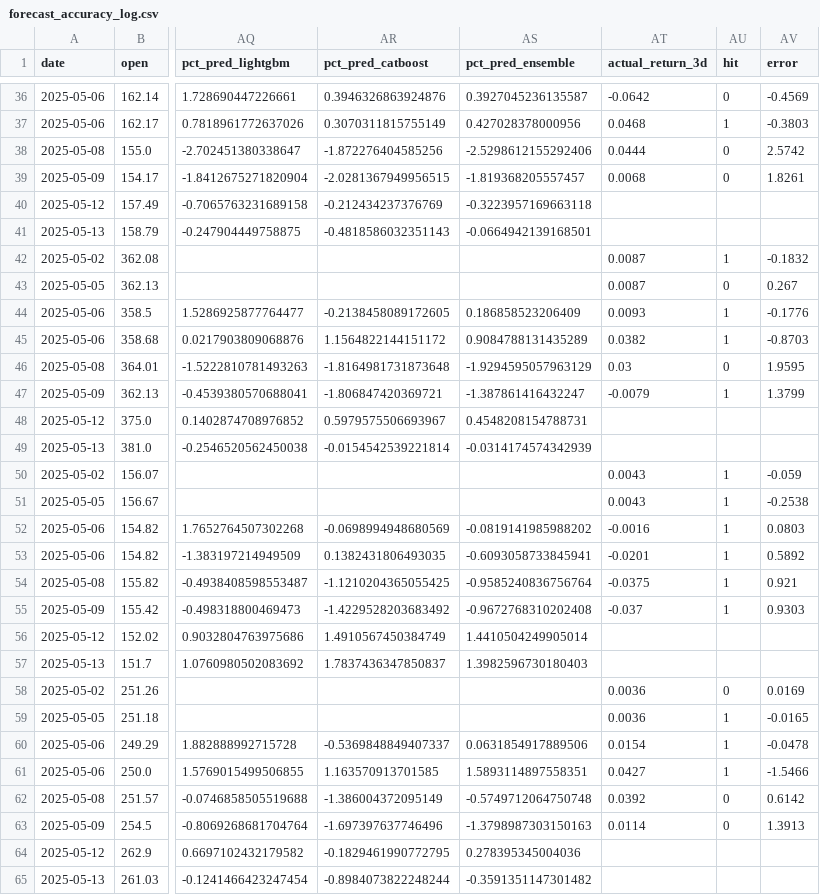
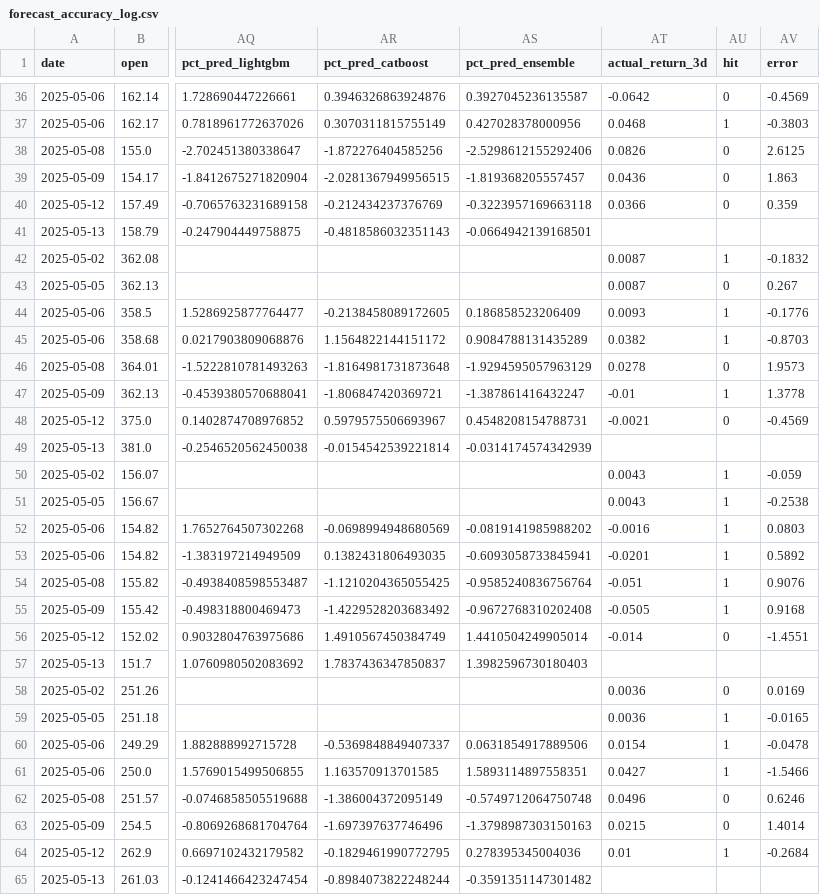
Before and after one commit to amfs11/momentum-dashboard, a CSV file: scripts/logs/forecast_accuracy_log.csv, drawn as a sheet; only a part is shown, gaps mark what is left out; the diff covers the shown part only; the diff names each change by its address in the sheet, - before the commit and + after, or states it on an @@ line.

```diff
--- a/scripts/logs/forecast_accuracy_log.csv
+++ b/scripts/logs/forecast_accuracy_log.csv
-AT38 (actual_return_3d): 0.0444
+AT38 (actual_return_3d): 0.0826
-AV38 (error): 2.5742
+AV38 (error): 2.6125
-AT39 (actual_return_3d): 0.0068
+AT39 (actual_return_3d): 0.0436
-AV39 (error): 1.8261
+AV39 (error): 1.863
-AT40 (actual_return_3d): (empty)
+AT40 (actual_return_3d): 0.0366
-AU40 (hit): (empty)
+AU40 (hit): 0
-AV40 (error): (empty)
+AV40 (error): 0.359
-AT46 (actual_return_3d): 0.03
+AT46 (actual_return_3d): 0.0278
-AV46 (error): 1.9595
+AV46 (error): 1.9573
-AT47 (actual_return_3d): -0.0079
+AT47 (actual_return_3d): -0.01
-AV47 (error): 1.3799
+AV47 (error): 1.3778
-AT48 (actual_return_3d): (empty)
+AT48 (actual_return_3d): -0.0021
-AU48 (hit): (empty)
+AU48 (hit): 0
-AV48 (error): (empty)
+AV48 (error): -0.4569
-AT54 (actual_return_3d): -0.0375
+AT54 (actual_return_3d): -0.051
-AV54 (error): 0.921
+AV54 (error): 0.9076
-AT55 (actual_return_3d): -0.037
+AT55 (actual_return_3d): -0.0505
-AV55 (error): 0.9303
+AV55 (error): 0.9168
-AT56 (actual_return_3d): (empty)
+AT56 (actual_return_3d): -0.014
-AU56 (hit): (empty)
+AU56 (hit): 0
-AV56 (error): (empty)
+AV56 (error): -1.4551
-AT62 (actual_return_3d): 0.0392
+AT62 (actual_return_3d): 0.0496
-AV62 (error): 0.6142
+AV62 (error): 0.6246
-AT63 (actual_return_3d): 0.0114
+AT63 (actual_return_3d): 0.0215
-AV63 (error): 1.3913
+AV63 (error): 1.4014
-AT64 (actual_return_3d): (empty)
+AT64 (actual_return_3d): 0.01
-AU64 (hit): (empty)
+AU64 (hit): 1
-AV64 (error): (empty)
+AV64 (error): -0.2684
```
Also changed, not shown: 117 edited cells elsewhere in this file, scripts/logs/backtest_per_ticker.csv, scripts/logs/backtest_results.csv, 10 other files.
